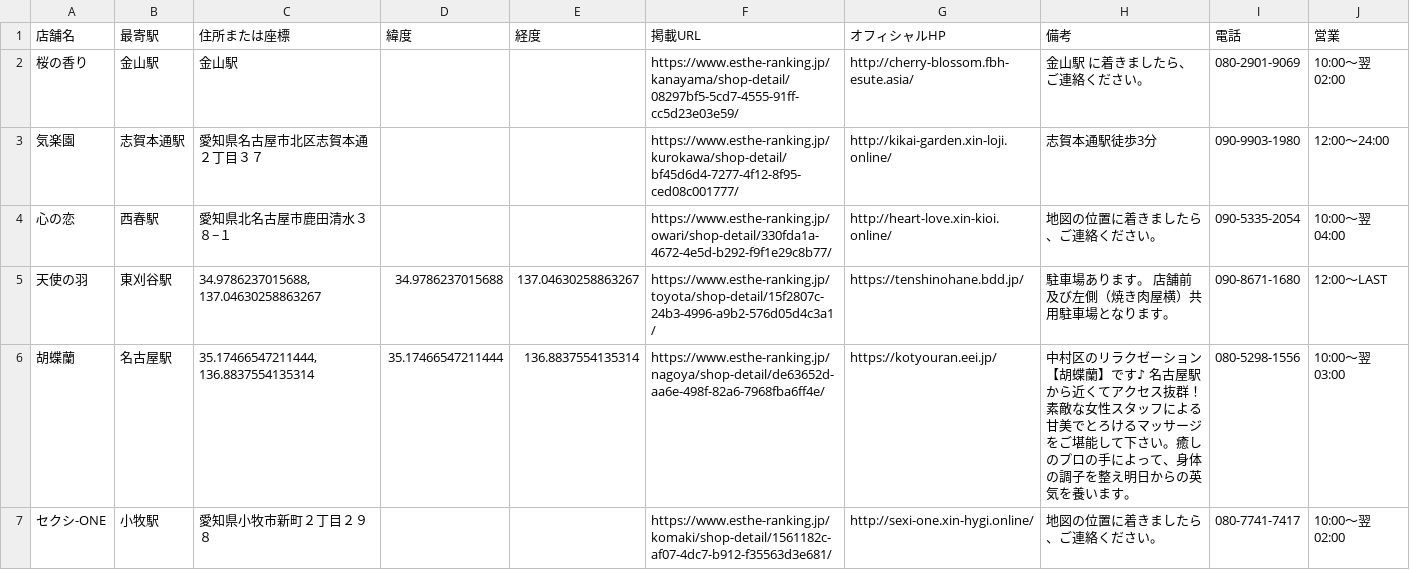
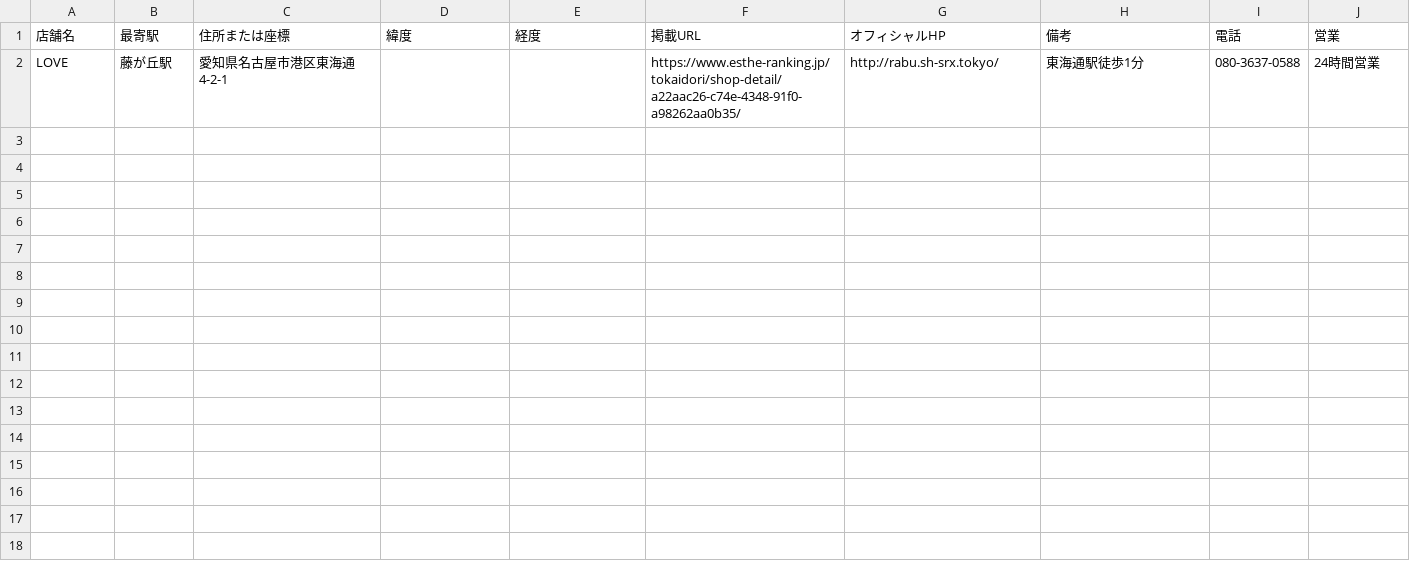
Before and after one commit to tknboon/esthe-viewer, a CSV file: toyota_esthe_legacy_rows.csv, drawn as a sheet; removed rows and columns are numbered as before the commit, all else as after; the diff names each change by its address in the sheet, - before the commit and + after, or states it on an @@ line.

```diff
--- a/toyota_esthe_legacy_rows.csv
+++ b/toyota_esthe_legacy_rows.csv
-row 2: 桜の香り | 金山駅 | 金山駅 |  |  | https://www.esthe-ranking.jp/kanayama/shop-detail/08297bf5-5cd7-4555-91ff-cc5d23e03e59/ | http://cherry-blossom.fbh-esute.asia/ | 金山駅 に着きましたら、ご連絡ください。 | 080-2901-9069 | 10:00～翌 02:00
-row 3: 気楽園 | 志賀本通駅 | 愛知県名古屋市北区志賀本通２丁目３７ |  |  | https://www.esthe-ranking.jp/kurokawa/shop-detail/bf45d6d4-7277-4f12-8f95-ced08c001777/ | http://kikai-garden.xin-loji.online/ | 志賀本通駅徒歩3分 | 090-9903-1980 | 12:00～24:00
-row 4: 心の恋 | 西春駅 | 愛知県北名古屋市鹿田清水３８−１ |  |  | https://www.esthe-ranking.jp/owari/shop-detail/330fda1a-4672-4e5d-b292-f9f1e29c8b77/ | http://heart-love.xin-kioi.online/ | 地図の位置に着きましたら、ご連絡ください。 | 090-5335-2054 | 10:00～翌 04:00
-row 5: 天使の羽 | 東刈谷駅 | 34.9786237015688, 137.04630258863267 | 34.9786237015688 | 137.04630258863267 | https://www.esthe-ranking.jp/toyota/shop-detail/15f2807c-24b3-4996-a9b2-576d05d4c3a1/ | https://tenshinohane.bdd.jp/ | 駐車場あります。 店舗前及び左側（焼き肉屋横）共用駐車場となります。 | 090-8671-1680 | 12:00～LAST
-row 6: 胡蝶蘭 | 名古屋駅 | 35.17466547211444, 136.8837554135314 | 35.17466547211444 | 136.8837554135314 | https://www.esthe-ranking.jp/nagoya/shop-detail/de63652d-aa6e-498f-82a6-7968fba6ff4e/ | https://kotyouran.eei.jp/ | 中村区のリラクゼーション【胡蝶蘭】です♪ 名古屋駅から近くてアクセス抜群！素敵な女性スタッフによる甘美でとろけるマッサージをご堪能して下さい。癒しのプロの手によって、身体の調子を整え明日からの英気を養います。 | 080-5298-1556 | 10:00～翌 03:00
-row 7: セクシ-ONE | 小牧駅 | 愛知県小牧市新町２丁目２９８ |  |  | https://www.esthe-ranking.jp/komaki/shop-detail/1561182c-af07-4dc7-b912-f35563d3e681/ | http://sexi-one.xin-hygi.online/ | 地図の位置に着きましたら、ご連絡ください。 | 080-7741-7417 | 10:00～翌 02:00
+row 2: LOVE | 藤が丘駅 | 愛知県名古屋市港区東海通4-2-1 |  |  | https://www.esthe-ranking.jp/tokaidori/shop-detail/a22aac26-c74e-4348-91f0-a98262aa0b35/ | http://rabu.sh-srx.tokyo/ | 東海通駅徒歩1分 | 080-3637-0588 | 24時間営業
```
Also changed, not shown: region-data/osaka/esthe_legacy_rows.csv, region-data/osaka/esthe_map_points_ja.csv, 29 other files.
